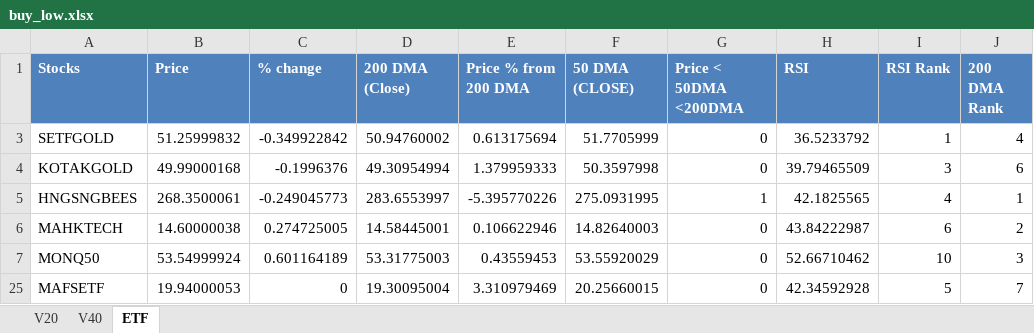
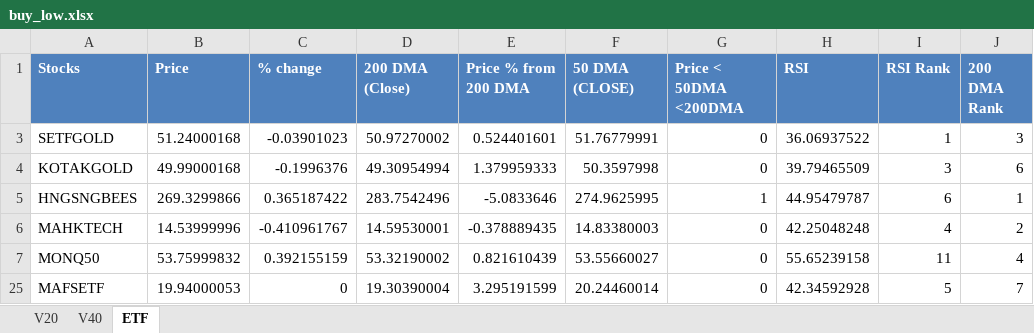
Before and after one commit to rohitpant788/buy_low_sell_high, an Excel workbook: buy_low.xlsx, sheet ETF, drawn as a sheet; only a part is shown; values as stored, in another font and other column widths than the file's, no borders; table styles not drawn; the diff covers the shown part only; the diff names each change by its address in the sheet, - before the commit and + after, or states it on an @@ line.

```diff
--- a/buy_low.xlsx (sheet ETF)
+++ b/buy_low.xlsx (sheet ETF)
-B3 (Price): 51.25999832
+B3 (Price): 51.24000168
-C3 (% change): -0.349922842
+C3 (% change): -0.03901023
-D3 (200 DMA (Close)): 50.94760002
+D3 (200 DMA (Close)): 50.97270002
-E3 (Price % from 200 DMA): 0.613175694
+E3 (Price % from 200 DMA): 0.524401601
-F3 (50 DMA (CLOSE)): 51.7705999
+F3 (50 DMA (CLOSE)): 51.76779991
-H3 (RSI): 36.5233792
+H3 (RSI): 36.06937522
-J3 (200 DMA Rank): 4
+J3 (200 DMA Rank): 3
-B5 (Price): 268.3500061
+B5 (Price): 269.3299866
-C5 (% change): -0.249045773
+C5 (% change): 0.365187422
-D5 (200 DMA (Close)): 283.6553997
+D5 (200 DMA (Close)): 283.7542496
-E5 (Price % from 200 DMA): -5.395770226
+E5 (Price % from 200 DMA): -5.0833646
-F5 (50 DMA (CLOSE)): 275.0931995
+F5 (50 DMA (CLOSE)): 274.9625995
-H5 (RSI): 42.1825565
+H5 (RSI): 44.95479787
-I5 (RSI Rank): 4
+I5 (RSI Rank): 6
-B6 (Price): 14.60000038
+B6 (Price): 14.53999996
-C6 (% change): 0.274725005
+C6 (% change): -0.410961767
-D6 (200 DMA (Close)): 14.58445001
+D6 (200 DMA (Close)): 14.59530001
-E6 (Price % from 200 DMA): 0.106622946
+E6 (Price % from 200 DMA): -0.378889435
-F6 (50 DMA (CLOSE)): 14.82640003
+F6 (50 DMA (CLOSE)): 14.83380003
-H6 (RSI): 43.84222987
+H6 (RSI): 42.25048248
-I6 (RSI Rank): 6
+I6 (RSI Rank): 4
-B7 (Price): 53.54999924
+B7 (Price): 53.75999832
-C7 (% change): 0.601164189
+C7 (% change): 0.392155159
-D7 (200 DMA (Close)): 53.31775003
+D7 (200 DMA (Close)): 53.32190002
-E7 (Price % from 200 DMA): 0.43559453
+E7 (Price % from 200 DMA): 0.821610439
-F7 (50 DMA (CLOSE)): 53.55920029
+F7 (50 DMA (CLOSE)): 53.55660027
-H7 (RSI): 52.66710462
+H7 (RSI): 55.65239158
-I7 (RSI Rank): 10
+I7 (RSI Rank): 11
-J7 (200 DMA Rank): 3
+J7 (200 DMA Rank): 4
-D25 (200 DMA (Close)): 19.30095004
+D25 (200 DMA (Close)): 19.30390004
-E25 (Price % from 200 DMA): 3.310979469
+E25 (Price % from 200 DMA): 3.295191599
-F25 (50 DMA (CLOSE)): 20.25660015
+F25 (50 DMA (CLOSE)): 20.24460014
```
Also changed, not shown: 19 edited cells elsewhere in this sheet, hidden cells, 1 other file.
